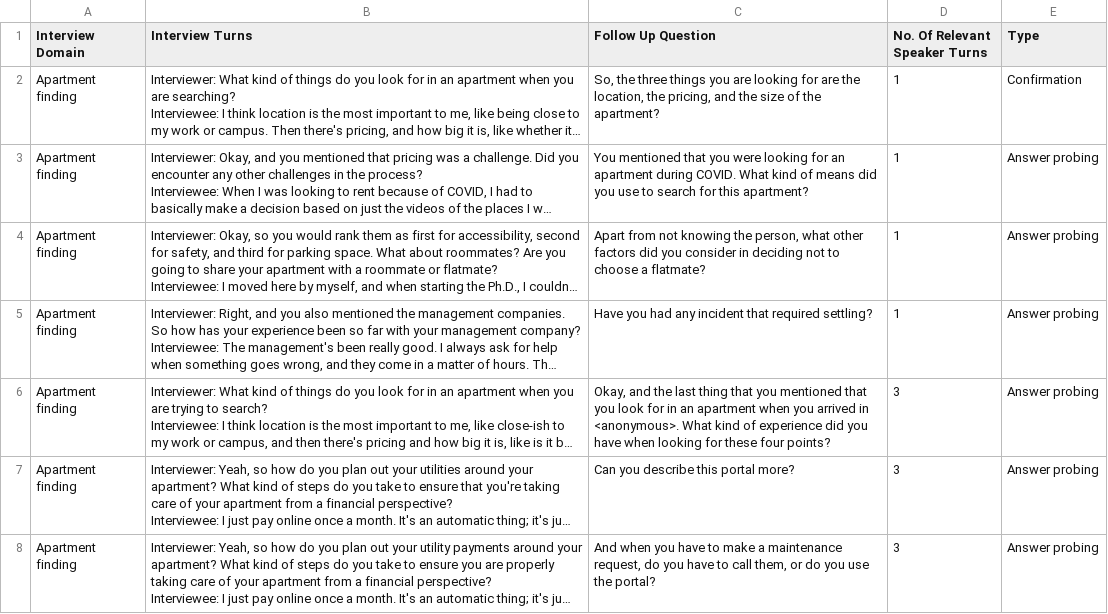
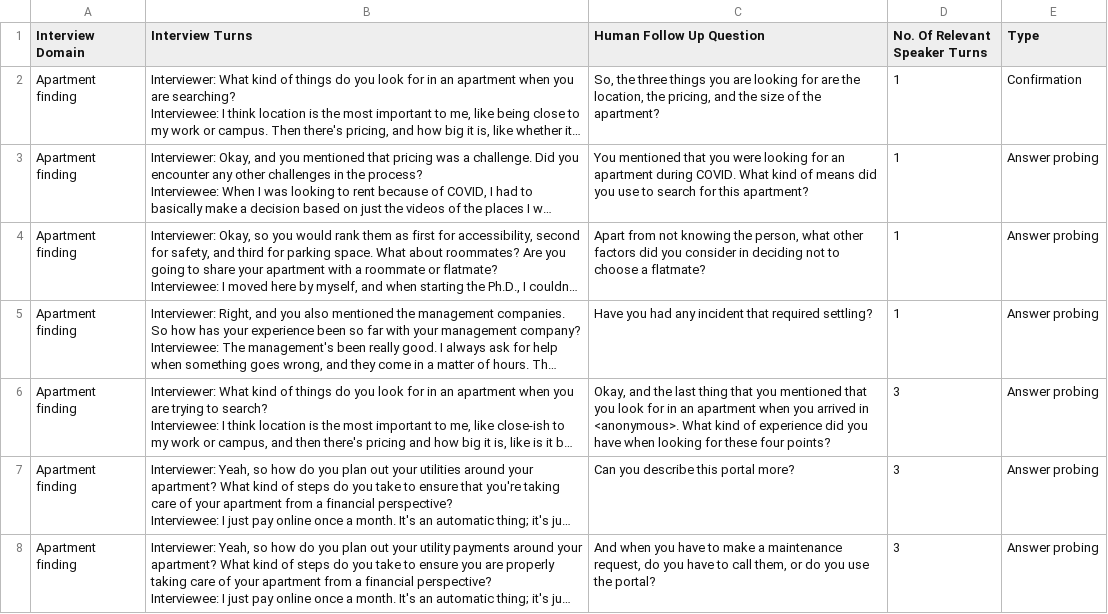
Before and after one commit to anmolsinghal98/Requirements-Elicitation-Follow-Up-Question-Generation, a CSV file: datasets/study1.csv, drawn as a sheet; only a part is shown; long unchanged cells end in …; the diff names each change by its address in the sheet, - before the commit and + after, or states it on an @@ line.

```diff
--- a/datasets/study1.csv
+++ b/datasets/study1.csv
-C1: Follow Up Question
+C1: Human Follow Up Question
```
Also changed, not shown: 7 other files.
